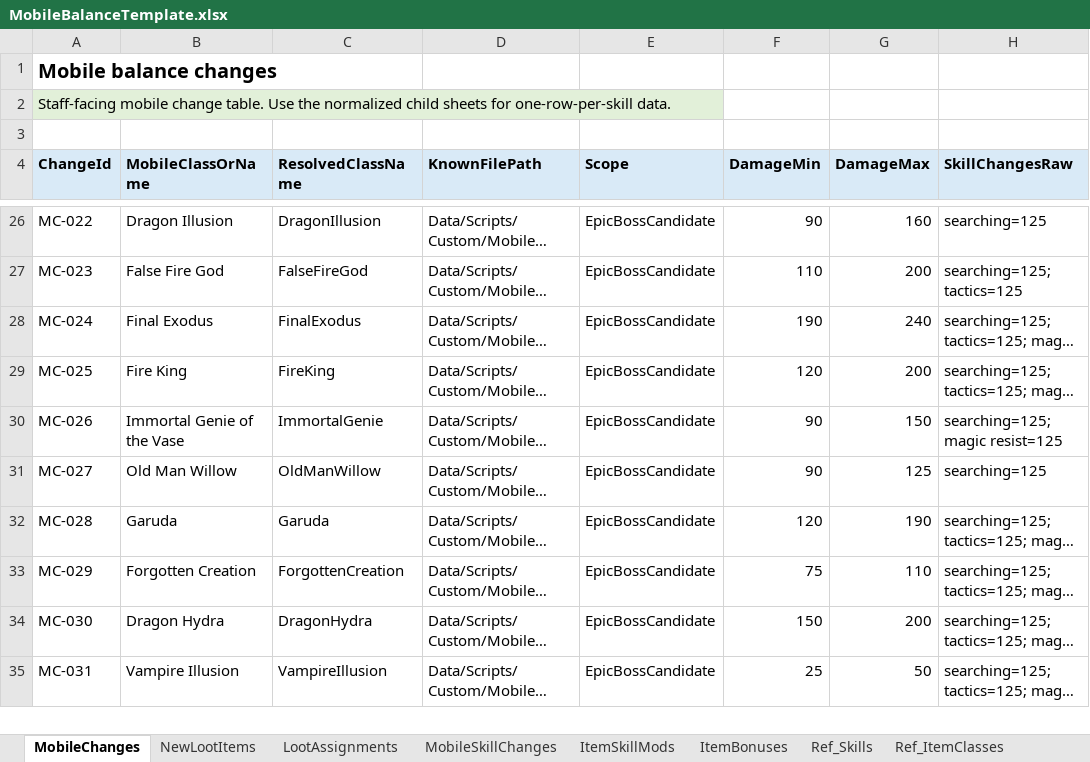
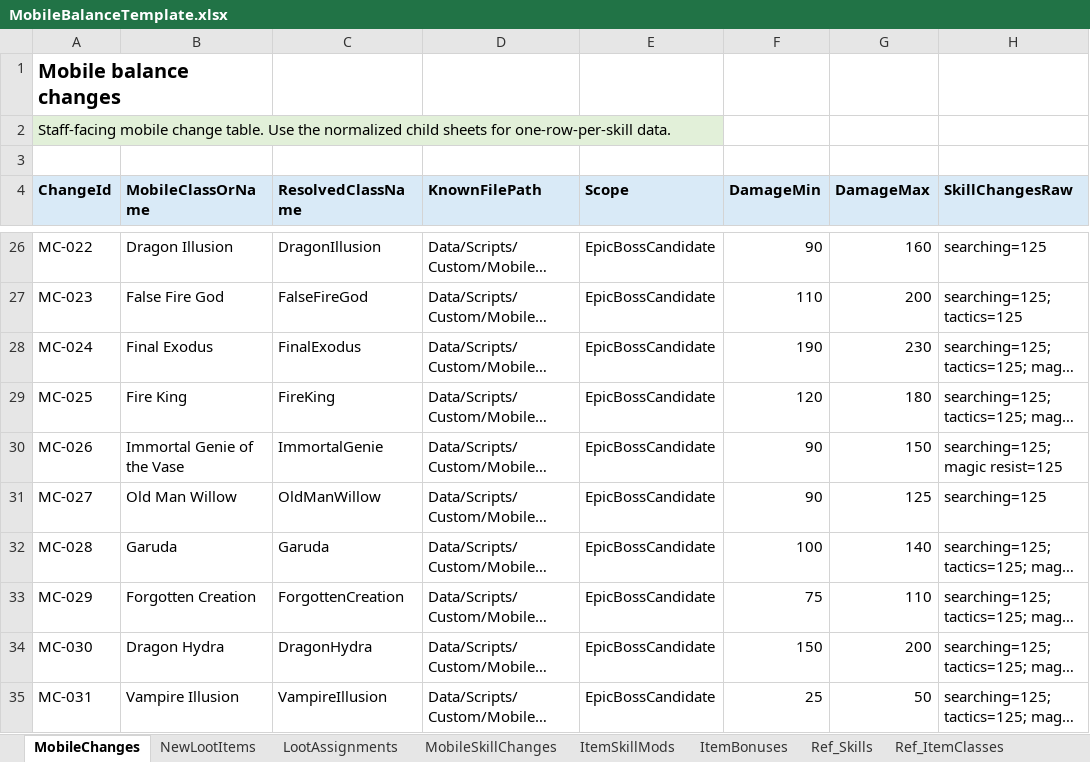
Before and after one commit to Nephtan/ConficturaUO, an Excel workbook: docs/mobile-balance-adjustments/workbooks/MobileBalanceTemplate.xlsx, sheet MobileChanges, drawn as a sheet; only a part is shown, gaps mark what is left out; long unchanged cells end in …; values as stored, in another font and other column widths than the file's, no borders; the diff covers the shown part only; the diff names each change by its address in the sheet, - before the commit and + after, or states it on an @@ line.

Commit message:
docs: repair mobile balance workbook

```diff
--- a/docs/mobile-balance-adjustments/workbooks/MobileBalanceTemplate.xlsx (sheet MobileChanges)
+++ b/docs/mobile-balance-adjustments/workbooks/MobileBalanceTemplate.xlsx (sheet MobileChanges)
+A1:B1 merged
-G28 (DamageMax): 240
+G28 (DamageMax): 230
-G29 (DamageMax): 200
+G29 (DamageMax): 180
-F32 (DamageMin): 120
+F32 (DamageMin): 100
-G32 (DamageMax): 190
+G32 (DamageMax): 140
```
Also changed, not shown: 2 added rows and 11 edited cells elsewhere in this sheet, sheet MobileSkillChanges, sheet LootAssignments, sheet ItemSkillMods, sheet NewLootItems, sheet ItemBonuses, sheet Ref_ItemClasses, 4 more sheets, other sheet tabs, 19 other files.
